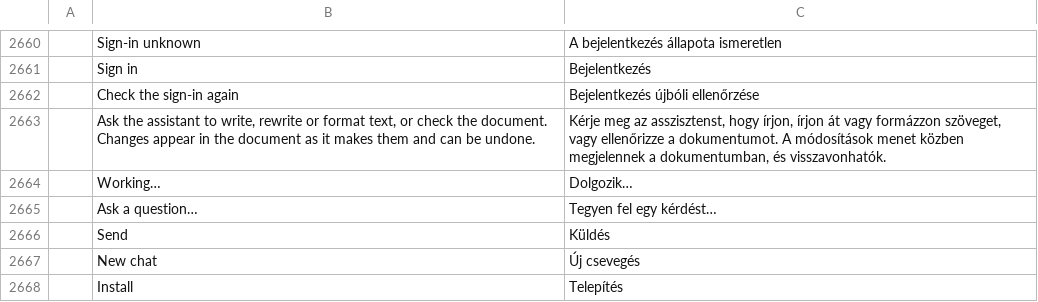
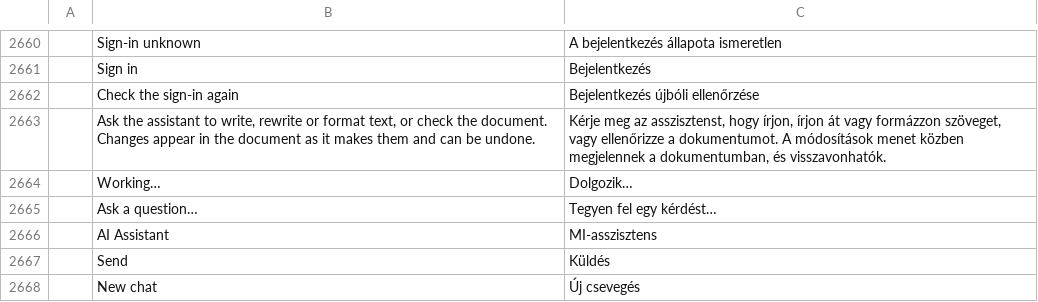
Before and after one commit to haisondb35-blip/wordcraft, a TSV file: crates/ui-egui/src/i18n/hu.tsv, drawn as a sheet; only a part is shown, gaps mark what is left out; the shorter side is filled out with more unchanged rows.

```diff
--- a/crates/ui-egui/src/i18n/hu.tsv
+++ b/crates/ui-egui/src/i18n/hu.tsv
@@ -2665,2 +2665,3 @@
 	Ask a question…	Tegyen fel egy kérdést…
+	AI Assistant	MI-asszisztens
 	Send	Küldés
```
Also changed, not shown: crates/ui-egui/src/i18n/bg.tsv, crates/ui-egui/src/i18n/it.tsv, 10 other files.
